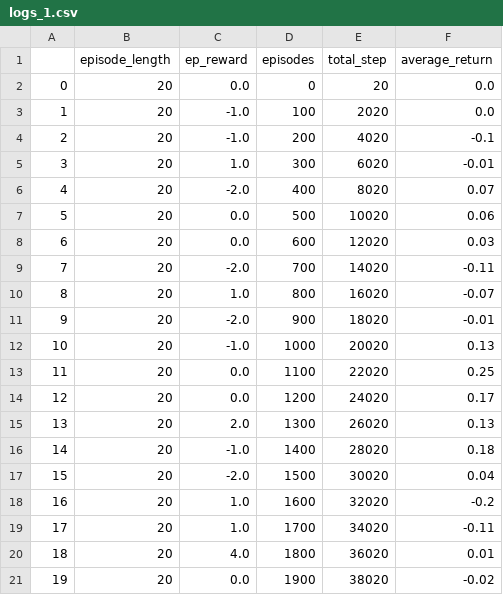
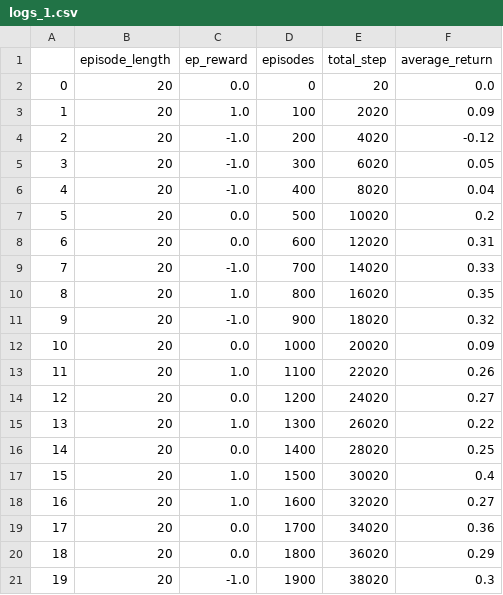
Before and after one commit to ashvinsrini/RL2023_project, a CSV file: project/results/SandingEnvDifficult/ddpg_extension/logging/logs_1.csv, drawn as a sheet; only a part is shown; the diff covers the shown part only.

Commit message:
changing the NN architecture only for difficult environment algon with TD3 and  entropy regularization.

```diff
--- a/project/results/SandingEnvDifficult/ddpg_extension/logging/logs_1.csv
+++ b/project/results/SandingEnvDifficult/ddpg_extension/logging/logs_1.csv
@@ -2,20 +2,20 @@
 0,20,0.0,0,20,0.0
-1,20,-1.0,100,2020,0.0
-2,20,-1.0,200,4020,-0.1
-3,20,1.0,300,6020,-0.01
-4,20,-2.0,400,8020,0.07
-5,20,0.0,500,10020,0.06
-6,20,0.0,600,12020,0.03
-7,20,-2.0,700,14020,-0.11
-8,20,1.0,800,16020,-0.07
-9,20,-2.0,900,18020,-0.01
-10,20,-1.0,1000,20020,0.13
-11,20,0.0,1100,22020,0.25
-12,20,0.0,1200,24020,0.17
-13,20,2.0,1300,26020,0.13
-14,20,-1.0,1400,28020,0.18
-15,20,-2.0,1500,30020,0.04
-16,20,1.0,1600,32020,-0.2
-17,20,1.0,1700,34020,-0.11
-18,20,4.0,1800,36020,0.01
-19,20,0.0,1900,38020,-0.02
+1,20,1.0,100,2020,0.09
+2,20,-1.0,200,4020,-0.12
+3,20,-1.0,300,6020,0.05
+4,20,-1.0,400,8020,0.04
+5,20,0.0,500,10020,0.2
+6,20,0.0,600,12020,0.31
+7,20,-1.0,700,14020,0.33
+8,20,1.0,800,16020,0.35
+9,20,-1.0,900,18020,0.32
+10,20,0.0,1000,20020,0.09
+11,20,1.0,1100,22020,0.26
+12,20,0.0,1200,24020,0.27
+13,20,1.0,1300,26020,0.22
+14,20,0.0,1400,28020,0.25
+15,20,1.0,1500,30020,0.4
+16,20,1.0,1600,32020,0.27
+17,20,0.0,1700,34020,0.36
+18,20,0.0,1800,36020,0.29
+19,20,-1.0,1900,38020,0.3
```
Also changed, not shown: 134 edited cells elsewhere in this file, project/results/SandingEnvDifficult/ddpg_extension/logging/logs_0.csv, project/results/SandingEnvDifficult/ddpg_extension/logging/logs_2.csv, 39 other files.
